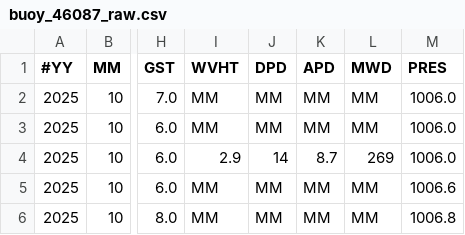
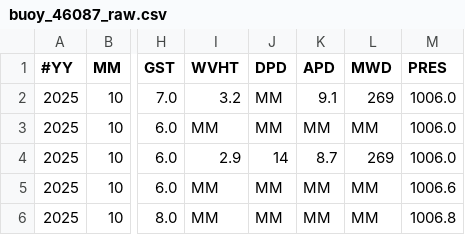
Before and after one commit to GavinScoville/Buoy-Proj, a CSV file: data/raw/buoy_46087_raw.csv, drawn as a sheet; only a part is shown, gaps mark what is left out; the diff names each change by its address in the sheet, - before the commit and + after, or states it on an @@ line.

```diff
--- a/data/raw/buoy_46087_raw.csv
+++ b/data/raw/buoy_46087_raw.csv
-I2 (WVHT): MM
+I2 (WVHT): 3.2
-K2 (APD): MM
+K2 (APD): 9.1
-L2 (MWD): MM
+L2 (MWD): 269
```
Also changed, not shown: data/historic/buoy_46088_historic.csv, data/processed/buoy_46087_processed.csv, 2 other files.
